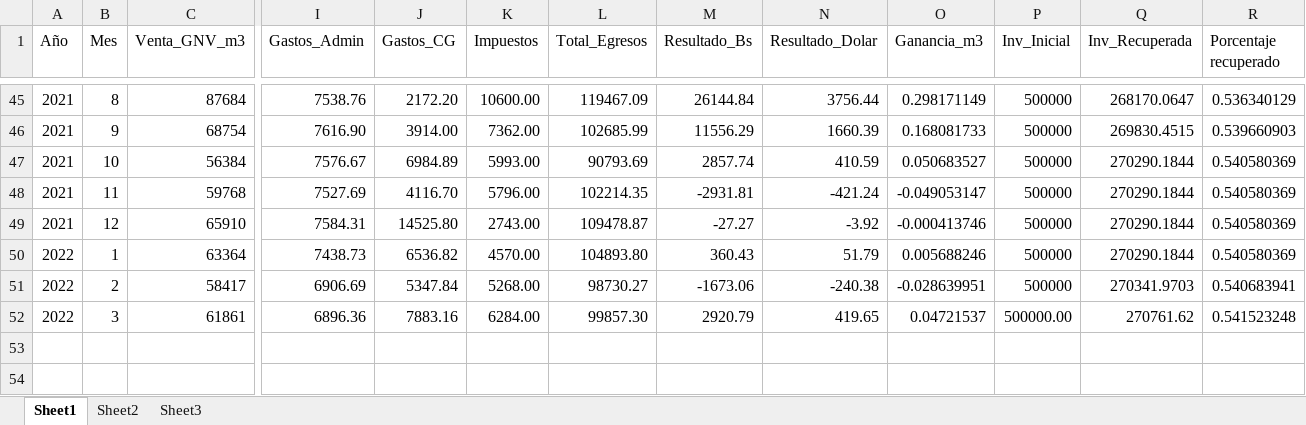
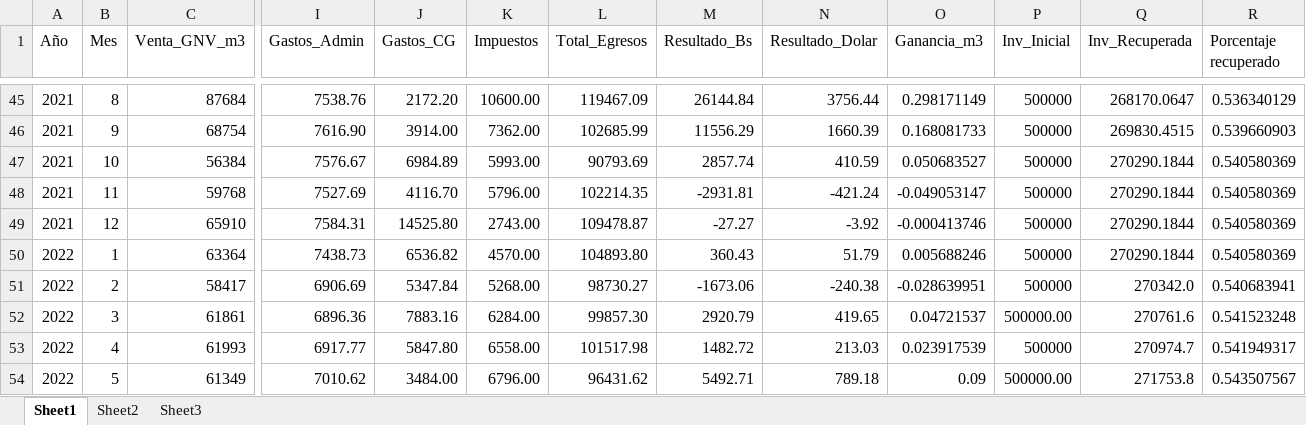
Before and after one commit to pezgordo/tablero_de_control_digital_estacion_de_gnv, an Excel workbook: resumen.xlsx, sheet Sheet1, drawn as a sheet; only a part is shown, gaps mark what is left out; values as stored, in another font and other column widths than the file's, no borders; rows hold the shown columns only; the diff names each change by its address in the sheet, - before the commit and + after, or states it on an @@ line.

Commit message:
actualizacion resumen a mayo 2022

```diff
--- a/resumen.xlsx (sheet Sheet1)
+++ b/resumen.xlsx (sheet Sheet1)
-Q51 (Inv_Recuperada): 270341.9703
+Q51 (Inv_Recuperada): 270342.0
-Q52 (Inv_Recuperada): 270761.62
+Q52 (Inv_Recuperada): 270761.6
+row 53: 2022 | 4 | 61993 | 6917.77 | 5847.80 | 6558.00 | 101517.98 | 1482.72 | 213.03 | 0.023917539 | 500000 | 270974.7 | 0.541949317
+row 54: 2022 | 5 | 61349 | 7010.62 | 3484.00 | 6796.00 | 96431.62 | 5492.71 | 789.18 | 0.09 | 500000.00 | 271753.8 | 0.543507567
```
